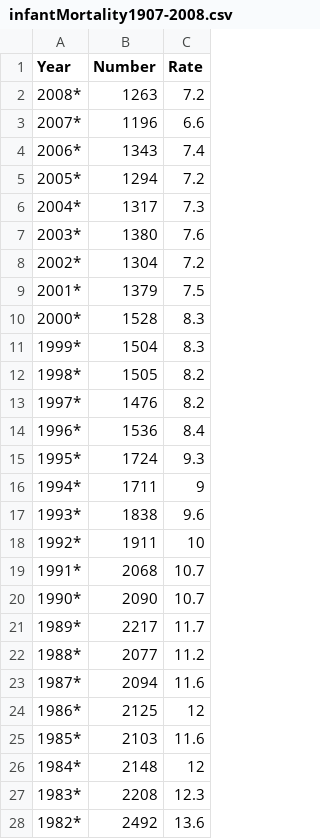
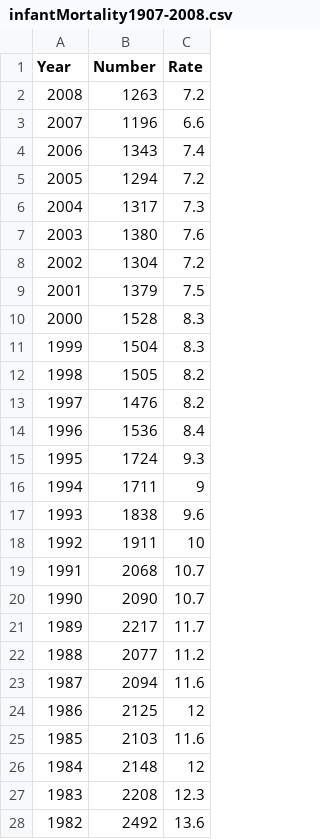
Before and after one commit to schafezp/approximationmachine, a CSV file: infantMortality1907-2008.csv, drawn as a sheet; only a part is shown; the diff covers the shown part only.

Commit message:
Cleaned infant mortality csv

```diff
--- a/infantMortality1907-2008.csv
+++ b/infantMortality1907-2008.csv
@@ -1,28 +1,28 @@
 Year,Number,Rate
-2008*,1263,7.2
-2007*,1196,6.6
-2006*,1343,7.4
-2005*,1294,7.2
-2004*,1317,7.3
-2003*,1380,7.6
-2002*,1304,7.2
-2001*,1379,7.5
-2000*,1528,8.3
-1999*,1504,8.3
-1998*,1505,8.2
-1997*,1476,8.2
-1996*,1536,8.4
-1995*,1724,9.3
-1994*,1711,9
-1993*,1838,9.6
-1992*,1911,10
-1991*,2068,10.7
-1990*,2090,10.7
-1989*,2217,11.7
-1988*,2077,11.2
-1987*,2094,11.6
-1986*,2125,12
-1985*,2103,11.6
-1984*,2148,12
-1983*,2208,12.3
-1982*,2492,13.6
+2008,1263,7.2
+2007,1196,6.6
+2006,1343,7.4
+2005,1294,7.2
+2004,1317,7.3
+2003,1380,7.6
+2002,1304,7.2
+2001,1379,7.5
+2000,1528,8.3
+1999,1504,8.3
+1998,1505,8.2
+1997,1476,8.2
+1996,1536,8.4
+1995,1724,9.3
+1994,1711,9
+1993,1838,9.6
+1992,1911,10
+1991,2068,10.7
+1990,2090,10.7
+1989,2217,11.7
+1988,2077,11.2
+1987,2094,11.6
+1986,2125,12
+1985,2103,11.6
+1984,2148,12
+1983,2208,12.3
+1982,2492,13.6
```
Also changed, not shown: 2 removed rows and 64 edited cells elsewhere in this file.
